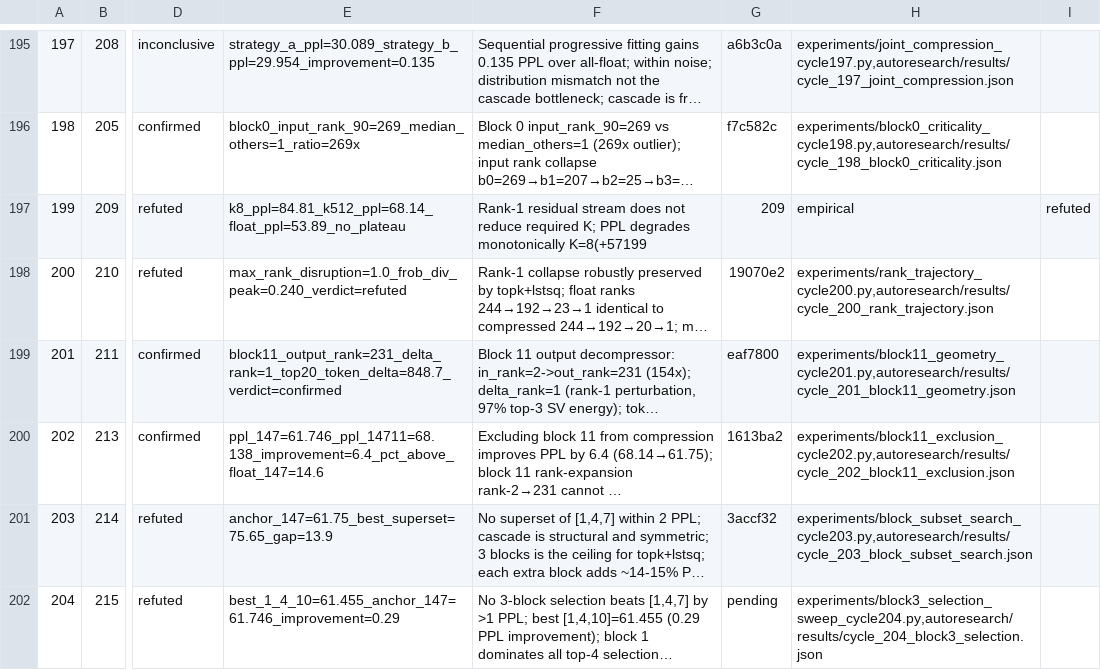
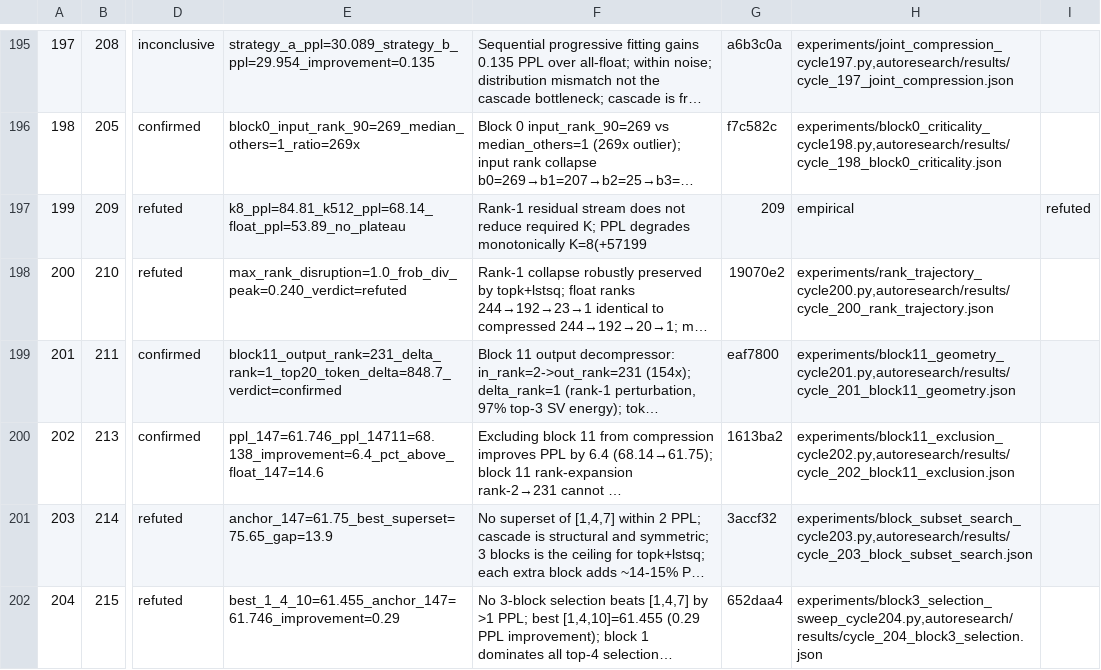
Before and after one commit to mihaibujanca/quant_aware_training, a TSV file: autoresearch/logs/experiments.tsv, drawn as a sheet; only a part is shown, gaps mark what is left out; long unchanged cells end in …; the diff names each change by its address in the sheet, - before the commit and + after, or states it on an @@ line.

```diff
--- a/autoresearch/logs/experiments.tsv
+++ b/autoresearch/logs/experiments.tsv
-G202: pending
+G202: 652daa4
```
Also changed, not shown: 3 other files.
